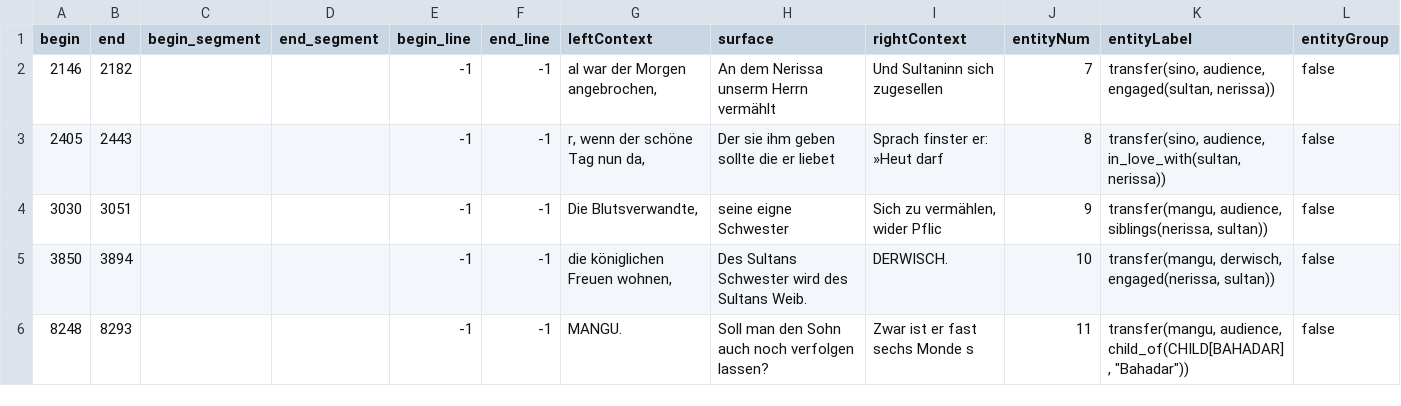
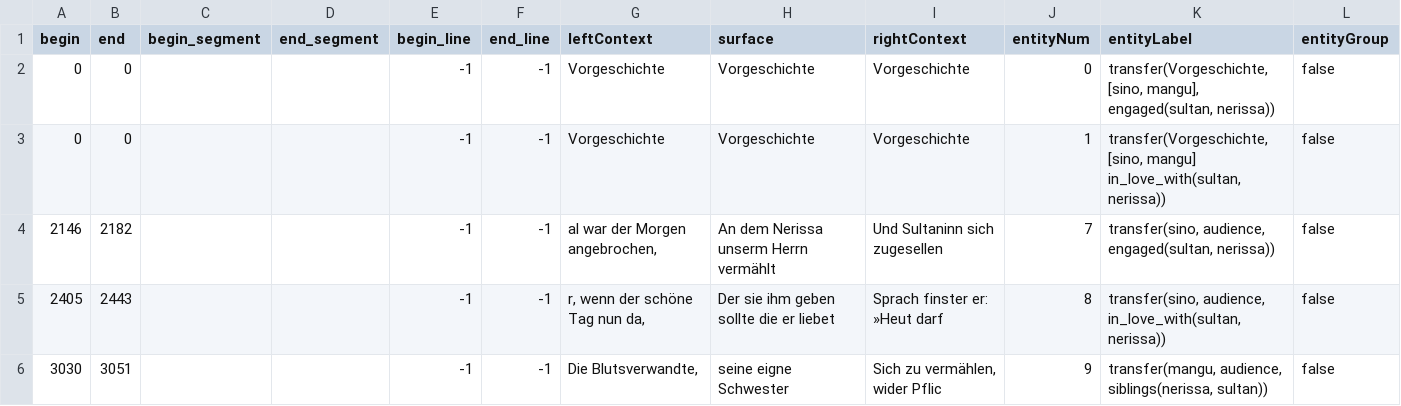
Before and after one commit to quadrama/knowledge-annotation, a CSV file: round-2/V2/csv/Udohla_erwitertesWissen.csv, drawn as a sheet; only a part is shown; the shorter side is filled out with more unchanged rows; the diff names each change by its address in the sheet, - before the commit and + after, or states it on an @@ line.

Commit message:
Update Udohla_erwitertesWissen.csv

```diff
--- a/round-2/V2/csv/Udohla_erwitertesWissen.csv
+++ b/round-2/V2/csv/Udohla_erwitertesWissen.csv
+row 2: 0 | 0 |  |  | -1 | -1 | Vorgeschichte | Vorgeschichte | Vorgeschichte | 0 | transfer(Vorgeschichte, [sino, mangu], engaged(sultan, nerissa)) | false
+row 3: 0 | 0 |  |  | -1 | -1 | Vorgeschichte | Vorgeschichte | Vorgeschichte | 1 | transfer(Vorgeschichte, [sino, mangu] in_love_with(sultan, nerissa)) | false
```
